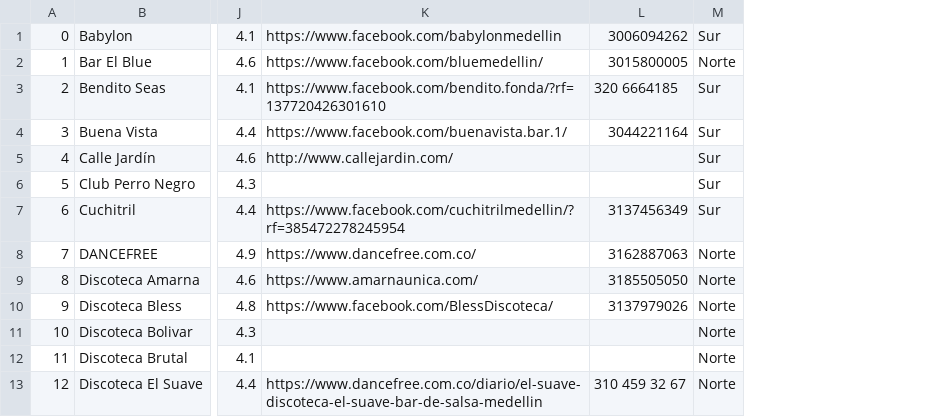
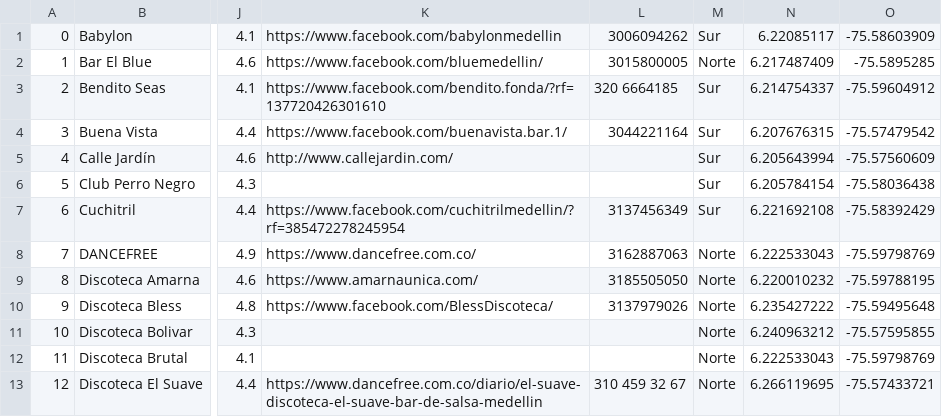
Before and after one commit to luisgiraldo03/recomendacion, a CSV file: discos.csv, drawn as a sheet; only a part is shown, gaps mark what is left out; the diff names each change by its address in the sheet, - before the commit and + after, or states it on an @@ line.

```diff
--- a/discos.csv
+++ b/discos.csv
+column N, rows 1-13: 6.22085117 | 6.217487409 | 6.214754337 | 6.207676315 | 6.205643994 | 6.205784154 | 6.221692108 | 6.222533043 | 6.220010232 | 6.235427222 | 6.240963212 | 6.222533043 | 6.266119695
+column O, rows 1-13: -75.58603909 | -75.5895285 | -75.59604912 | -75.57479542 | -75.57560609 | -75.58036438 | -75.58392429 | -75.59798769 | -75.59788195 | -75.59495648 | -75.57595855 | -75.59798769 | -75.57433721
```
Also changed, not shown: 3 other files.
